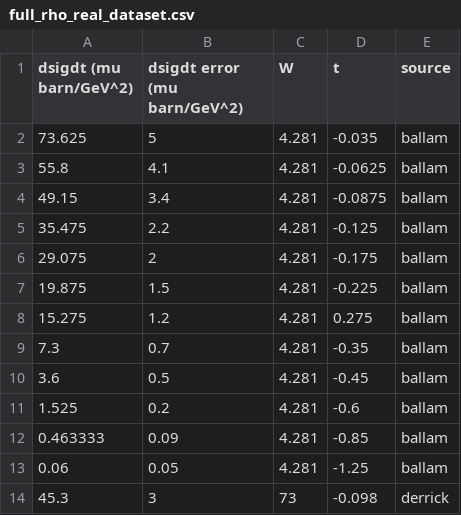
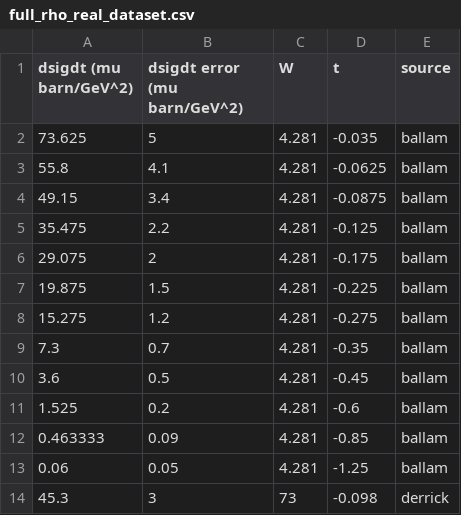
Before and after one commit to dark-physics/baryonic-dark-forces, a CSV file: full_rho_real_dataset.csv, drawn as a sheet; only a part is shown.

```diff
--- a/full_rho_real_dataset.csv
+++ b/full_rho_real_dataset.csv
@@ -7,3 +7,3 @@ dsigdt (mu barn/GeV^2),dsigdt error (mu barn/GeV^2),W,t,source
 19.875,1.5,4.281,-0.225,ballam
-15.275,1.2,4.281,0.275,ballam
+15.275,1.2,4.281,-0.275,ballam
 7.3,0.7,4.281,-0.35,ballam
```
Also changed, not shown: selected_rho_real_dataset.csv.
